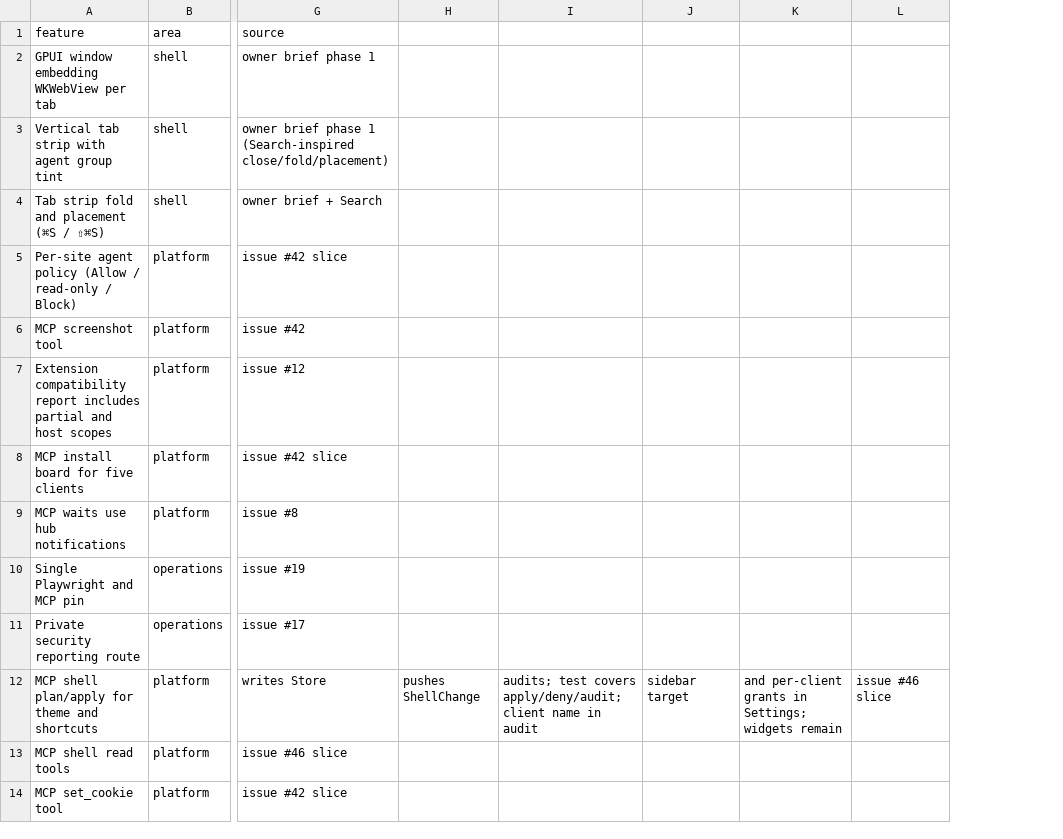
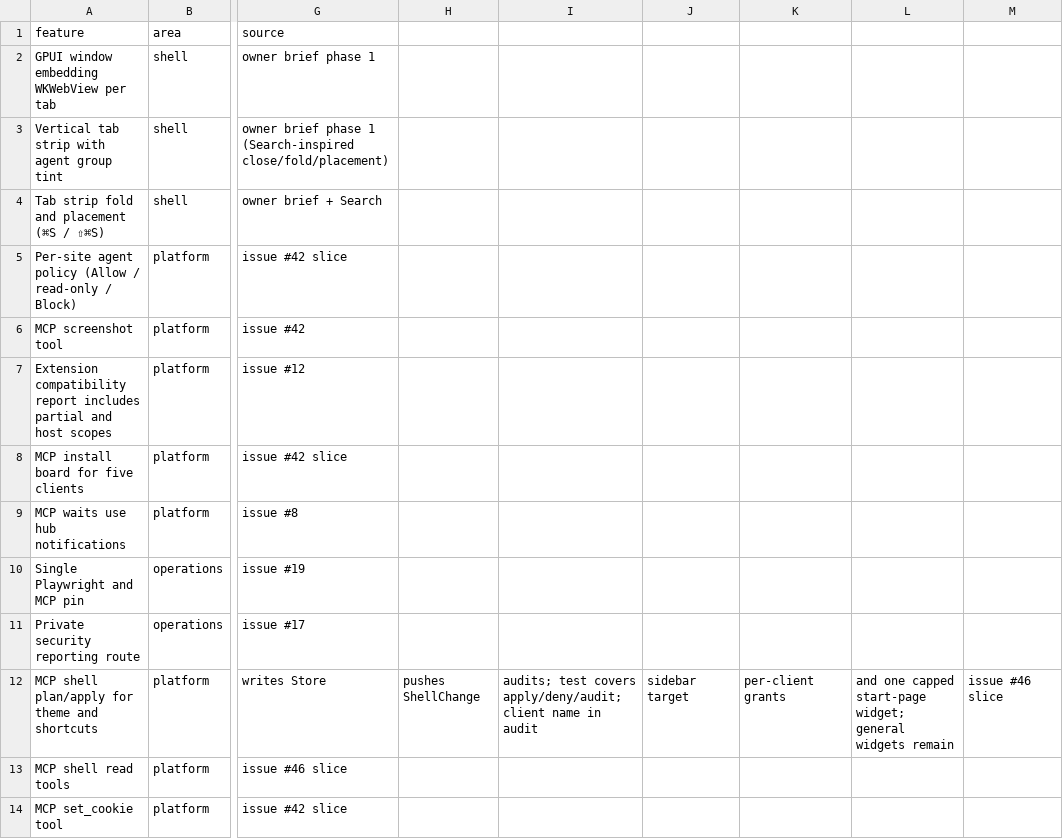
Before and after one commit to TomSzenessy/RelayBrowser, a CSV file: docs/product/features.csv, drawn as a sheet; only a part is shown, gaps mark what is left out; the diff names each change by its address in the sheet, - before the commit and + after, or states it on an @@ line.

Commit message:
feat(shell): one start-page note widget (#141)
shell_plan_change.widget caps title/body, rejects control chars, and visible=false clears. Apply stores agent_widget_title/body, pushes ShellChange::Widget, and the start page renders it live; audit notes the widget. MCP round-trip covers apply and oversize rejection.

Fixes #140

Co-authored-by: dsh <dsh@localhost>

```diff
--- a/docs/product/features.csv
+++ b/docs/product/features.csv
+column L, row 12: and one capped start-page widget; general widgets remain
-K12: and per-client grants in Settings; widgets remain
+K12: per-client grants
```
Also changed, not shown: 7 other files.
